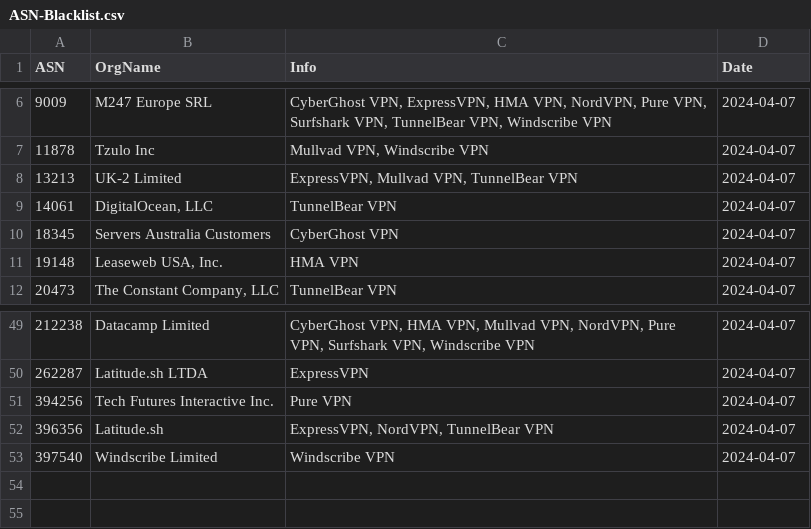
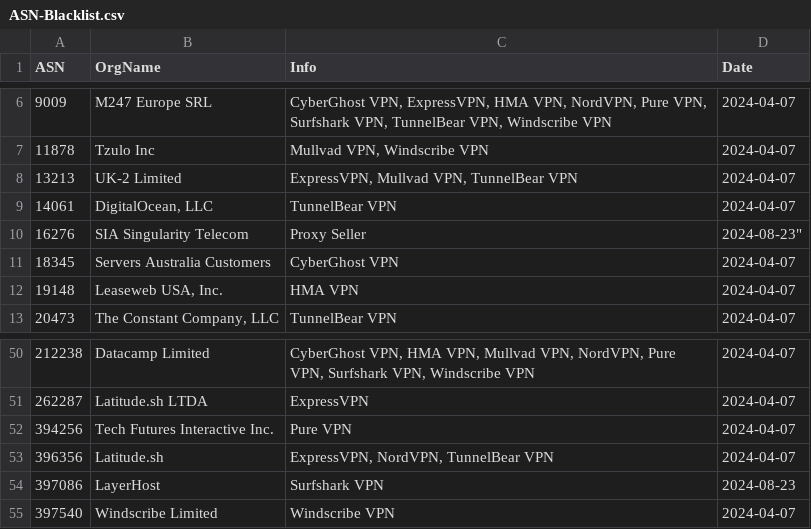
Before and after one commit to evild3ad/Microsoft-Analyzer-Suite, a CSV file: Blacklists/ASN-Blacklist.csv, drawn as a sheet; only a part is shown, gaps mark what is left out; the diff names each change by its address in the sheet, - before the commit and + after, or states it on an @@ line.

```diff
--- a/Blacklists/ASN-Blacklist.csv
+++ b/Blacklists/ASN-Blacklist.csv
+row 10: 16276 | SIA Singularity Telecom | Proxy Seller | 2024-08-23"
+row 54: 397086 | LayerHost | Surfshark VPN | 2024-08-23
```
Also changed, not shown: Whitelists/ASN-Whitelist.csv, 9 other files.
